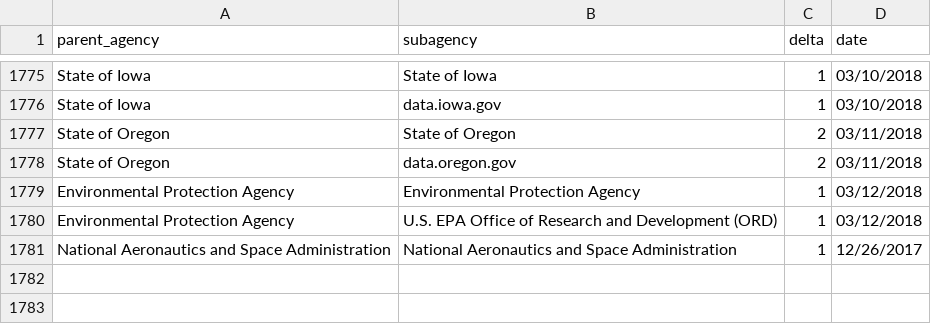
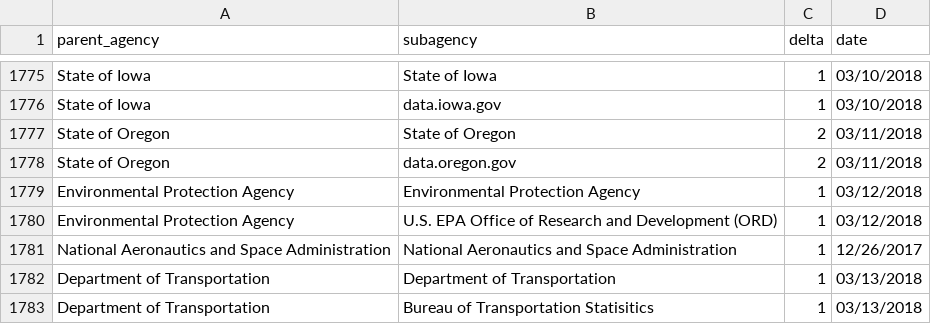
Before and after one commit to hancush/eyeball, a CSV file: output/log.csv, drawn as a sheet; only a part is shown, gaps mark what is left out; the diff names each change by its address in the sheet, - before the commit and + after, or states it on an @@ line.

```diff
--- a/output/log.csv
+++ b/output/log.csv
+row 1782: Department of Transportation | Department of Transportation | 1 | 03/13/2018
+row 1783: Department of Transportation | Bureau of Transportation Statisitics | 1 | 03/13/2018
```
Also changed, not shown: archive.csv, output/churn_summary.csv.
